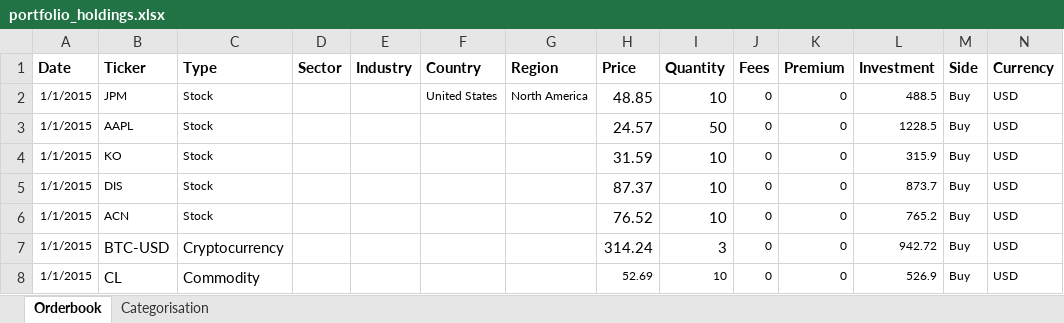
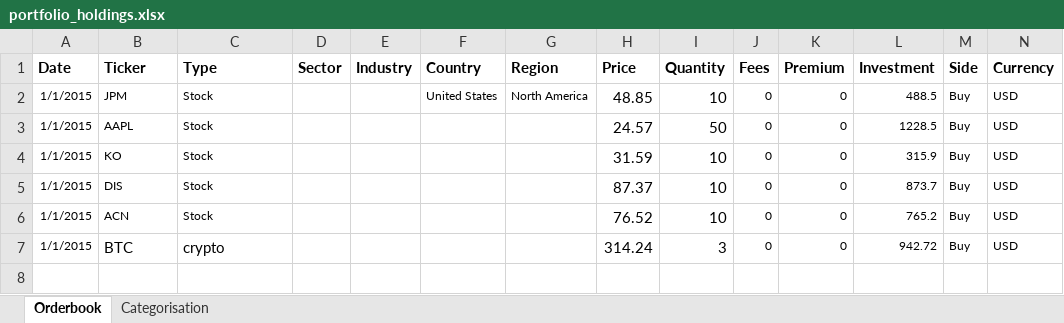
Before and after one commit to jack3715/group_project, an Excel workbook: Resources/portfolio_holdings.xlsx, sheet Orderbook, drawn as a sheet; values as stored, in another font and other column widths than the file's, no borders; the diff names each change by its address in the sheet, - before the commit and + after, or states it on an @@ line.

```diff
--- a/Resources/portfolio_holdings.xlsx (sheet Orderbook)
+++ b/Resources/portfolio_holdings.xlsx (sheet Orderbook)
-B7 (Ticker): BTC-USD
+B7 (Ticker): BTC
-C7 (Type): Cryptocurrency
+C7 (Type): crypto
-row 8: 1/1/2015 | CL | Commodity |  |  |  |  | 52.69 | 10 | 0 | 0 | 526.9 | Buy | USD
```
Also changed, not shown: 4 other files.
